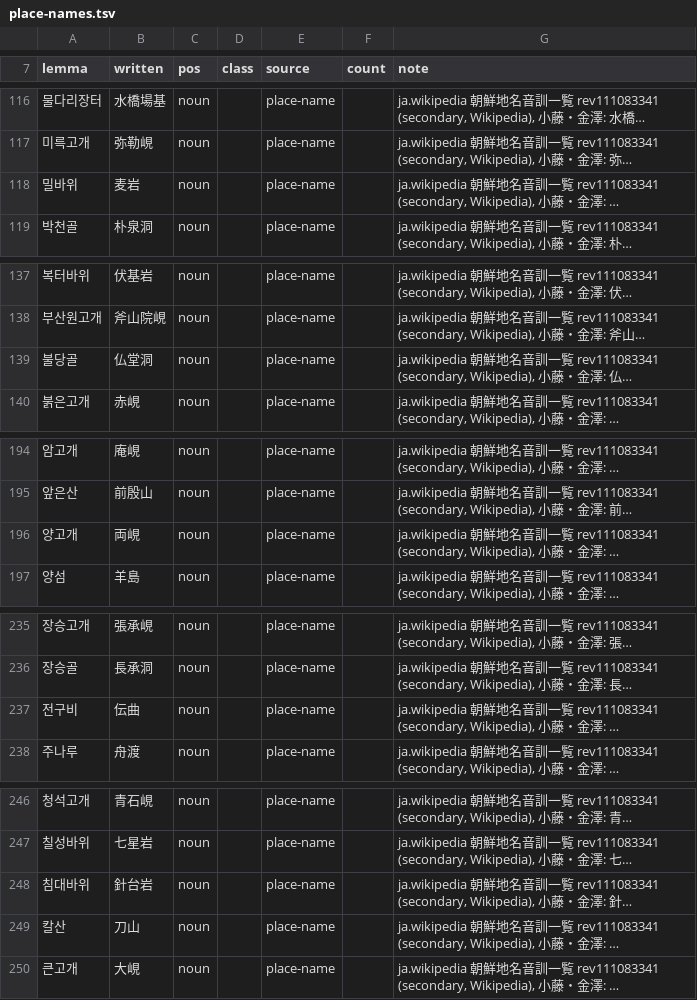
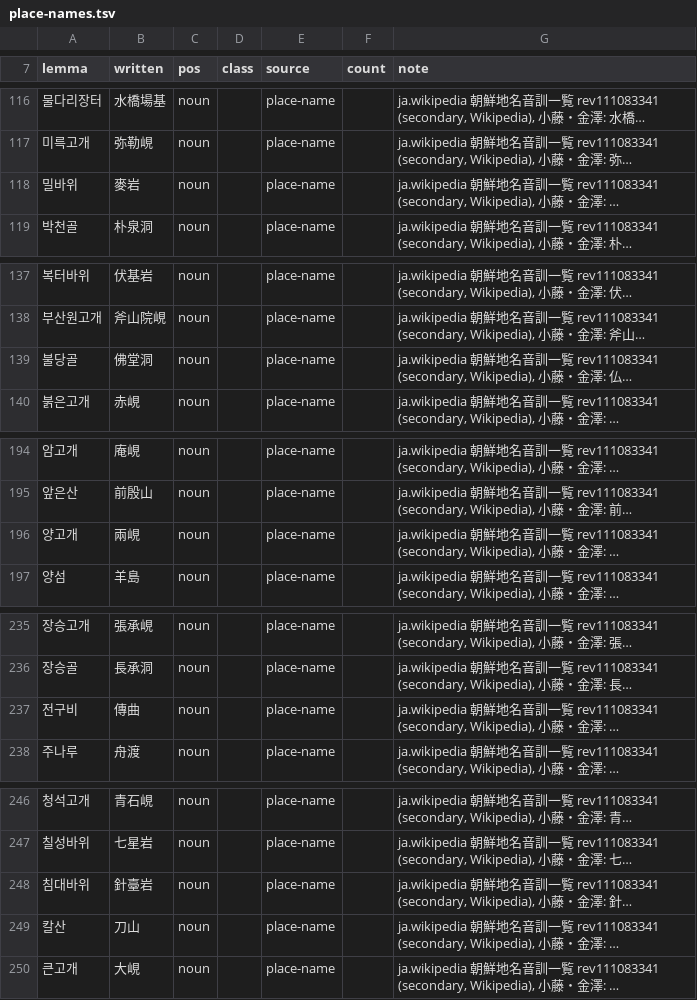
Before and after one commit to mkpoli/seokdok, a TSV file: dict/place-names.tsv, drawn as a sheet; only a part is shown, gaps mark what is left out; long unchanged cells end in …; the diff covers the shown part only; the diff names each change by its address in the sheet, - before the commit and + after, or states it on an @@ line.

```diff
--- a/dict/place-names.tsv
+++ b/dict/place-names.tsv
-B118 (written): 麦岩
+B118 (written): 麥岩
-B139 (written): 仏堂洞
+B139 (written): 佛堂洞
-B196 (written): 両峴
+B196 (written): 兩峴
-B237 (written): 伝曲
+B237 (written): 傳曲
-B248 (written): 針台岩
+B248 (written): 針臺岩
```
Also changed, not shown: 15 edited cells elsewhere in this file, 2 other files.
